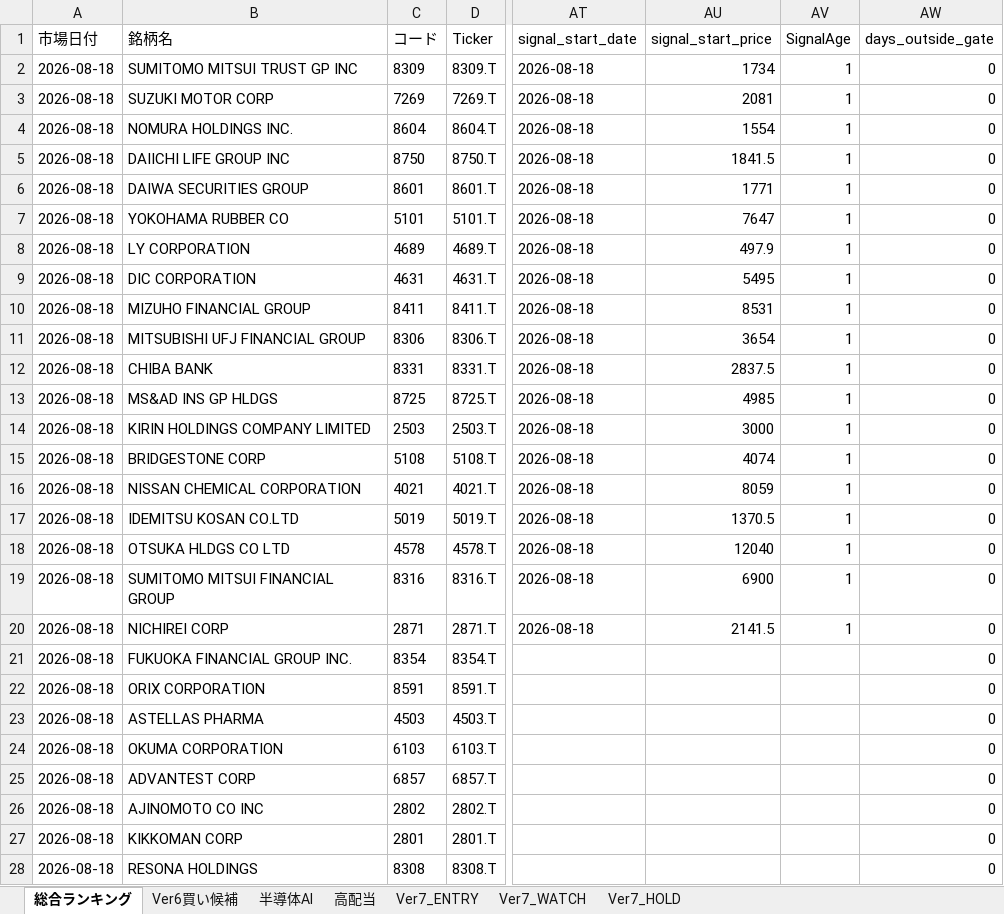
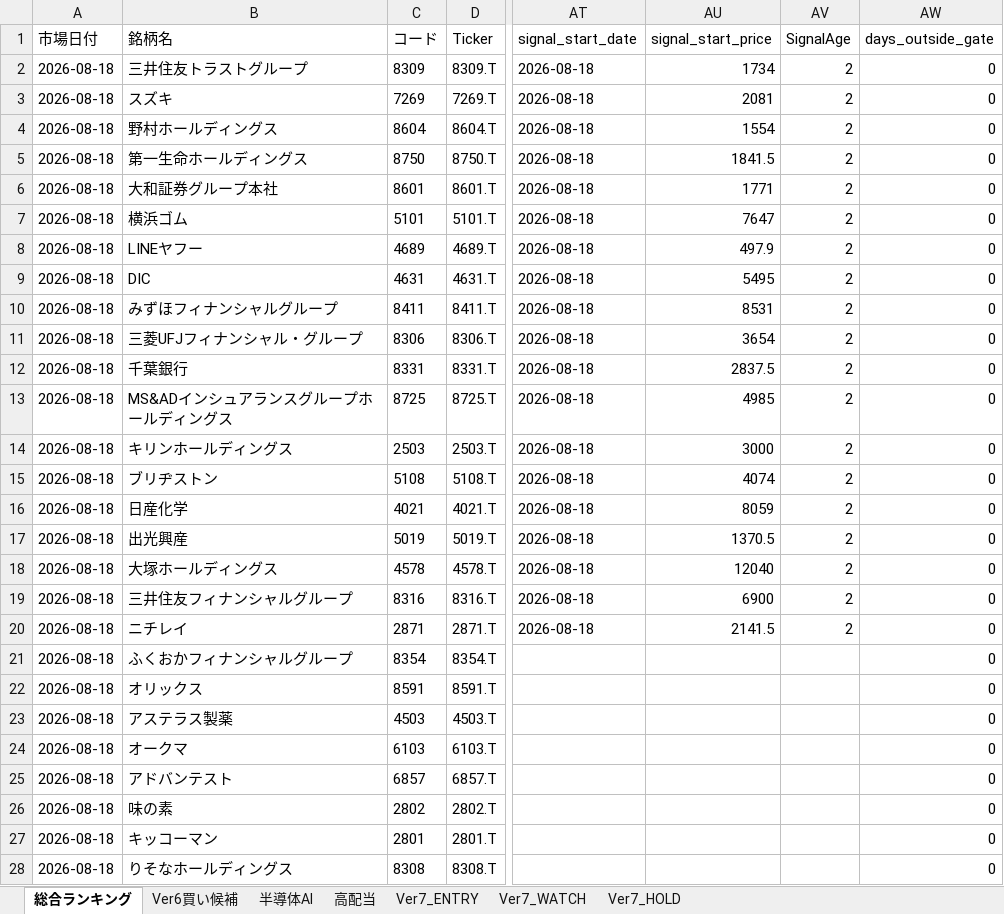
Before and after one commit to izumi7139-ai/nikkei225-line-bot, an Excel workbook: reports/daily/nikkei225_ranking_ver7_20260818.xlsx, sheet 総合ランキング, drawn as a sheet; only a part is shown, gaps mark what is left out; values as stored, in another font and other column widths than the file's, no borders; the diff covers the shown part only; the diff names each change by its address in the sheet, - before the commit and + after, or states it on an @@ line.

```diff
--- a/reports/daily/nikkei225_ranking_ver7_20260818.xlsx (sheet 総合ランキング)
+++ b/reports/daily/nikkei225_ranking_ver7_20260818.xlsx (sheet 総合ランキング)
-B2 (銘柄名): SUMITOMO MITSUI TRUST GP INC
+B2 (銘柄名): 三井住友トラストグループ
-AV2:AV20 (SignalAge): 1
+AV2:AV20 (SignalAge): 2
-B3 (銘柄名): SUZUKI MOTOR CORP
+B3 (銘柄名): スズキ
-B4 (銘柄名): NOMURA HOLDINGS INC.
+B4 (銘柄名): 野村ホールディングス
-B5 (銘柄名): DAIICHI LIFE GROUP INC
+B5 (銘柄名): 第一生命ホールディングス
-B6 (銘柄名): DAIWA SECURITIES GROUP
+B6 (銘柄名): 大和証券グループ本社
-B7 (銘柄名): YOKOHAMA RUBBER CO
+B7 (銘柄名): 横浜ゴム
-B8 (銘柄名): LY CORPORATION
+B8 (銘柄名): LINEヤフー
-B9 (銘柄名): DIC CORPORATION
+B9 (銘柄名): DIC
-B10 (銘柄名): MIZUHO FINANCIAL GROUP
+B10 (銘柄名): みずほフィナンシャルグループ
-B11 (銘柄名): MITSUBISHI UFJ FINANCIAL GROUP
+B11 (銘柄名): 三菱UFJフィナンシャル・グループ
-B12 (銘柄名): CHIBA BANK
+B12 (銘柄名): 千葉銀行
-B13 (銘柄名): MS&AD INS GP HLDGS
+B13 (銘柄名): MS&ADインシュアランスグループホールディングス
-B14 (銘柄名): KIRIN HOLDINGS COMPANY LIMITED
+B14 (銘柄名): キリンホールディングス
-B15 (銘柄名): BRIDGESTONE CORP
+B15 (銘柄名): ブリヂストン
-B16 (銘柄名): NISSAN CHEMICAL CORPORATION
+B16 (銘柄名): 日産化学
-B17 (銘柄名): IDEMITSU KOSAN CO.LTD
+B17 (銘柄名): 出光興産
-B18 (銘柄名): OTSUKA HLDGS CO LTD
+B18 (銘柄名): 大塚ホールディングス
-B19 (銘柄名): SUMITOMO MITSUI FINANCIAL GROUP
+B19 (銘柄名): 三井住友フィナンシャルグループ
-B20 (銘柄名): NICHIREI CORP
+B20 (銘柄名): ニチレイ
-B21 (銘柄名): FUKUOKA FINANCIAL GROUP INC.
+B21 (銘柄名): ふくおかフィナンシャルグループ
-B22 (銘柄名): ORIX CORPORATION
+B22 (銘柄名): オリックス
-B23 (銘柄名): ASTELLAS PHARMA
+B23 (銘柄名): アステラス製薬
-B24 (銘柄名): OKUMA CORPORATION
+B24 (銘柄名): オークマ
-B25 (銘柄名): ADVANTEST CORP
+B25 (銘柄名): アドバンテスト
-B26 (銘柄名): AJINOMOTO CO INC
+B26 (銘柄名): 味の素
-B27 (銘柄名): KIKKOMAN CORP
+B27 (銘柄名): キッコーマン
-B28 (銘柄名): RESONA HOLDINGS
+B28 (銘柄名): りそなホールディングス
```
Also changed, not shown: 191 edited cells elsewhere in this sheet, sheet Ver6買い候補, sheet 高配当, sheet Ver7_ENTRY, sheet 半導体AI, sheet Ver7_WATCH, 3 other files.
